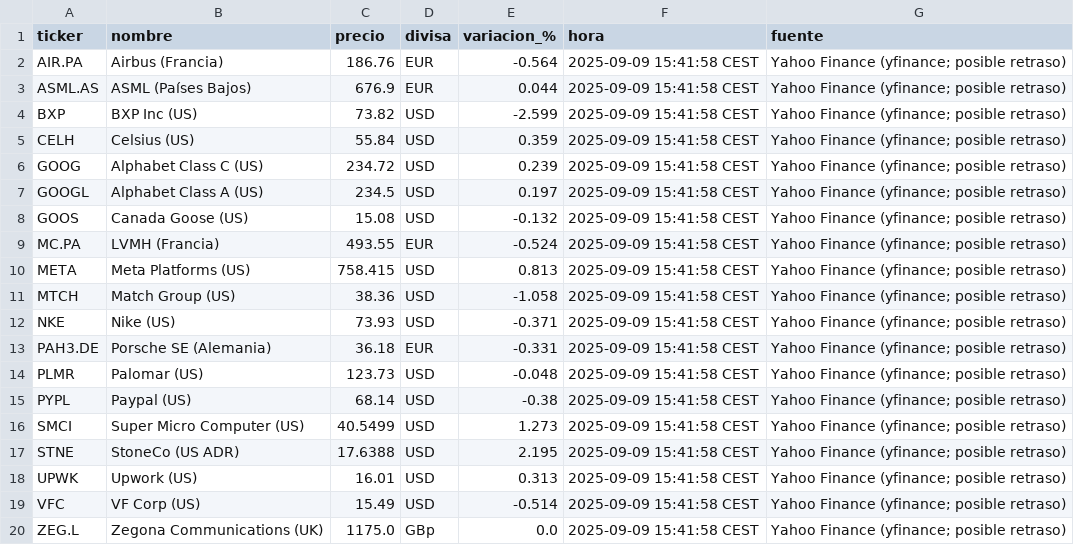
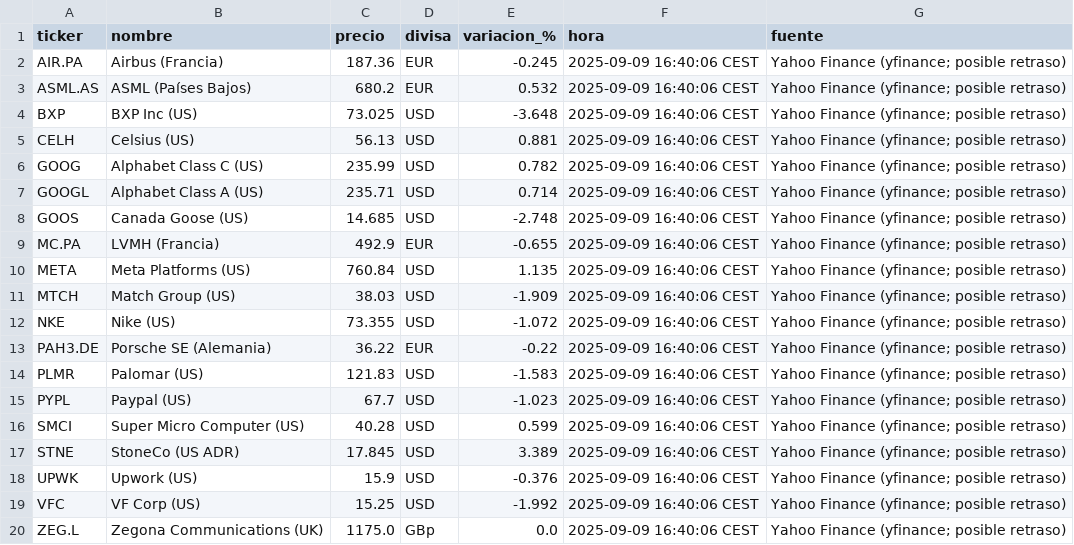
Before and after one commit to pedraza99/Inversiones, a CSV file: cotizaciones_live.csv, drawn as a sheet.

```diff
--- a/cotizaciones_live.csv
+++ b/cotizaciones_live.csv
@@ -1,20 +1,20 @@
 ticker,nombre,precio,divisa,variacion_%,hora,fuente
-AIR.PA,Airbus (Francia),186.76,EUR,-0.564,2025-09-09 15:41:58 CEST,Yahoo Finance (yfinance; posible retraso)
-ASML.AS,ASML (Países Bajos),676.9,EUR,0.044,2025-09-09 15:41:58 CEST,Yahoo Finance (yfinance; posible retraso)
-BXP,BXP Inc (US),73.82,USD,-2.599,2025-09-09 15:41:58 CEST,Yahoo Finance (yfinance; posible retraso)
-CELH,Celsius (US),55.84,USD,0.359,2025-09-09 15:41:58 CEST,Yahoo Finance (yfinance; posible retraso)
-GOOG,Alphabet Class C (US),234.72,USD,0.239,2025-09-09 15:41:58 CEST,Yahoo Finance (yfinance; posible retraso)
-GOOGL,Alphabet Class A (US),234.5,USD,0.197,2025-09-09 15:41:58 CEST,Yahoo Finance (yfinance; posible retraso)
-GOOS,Canada Goose (US),15.08,USD,-0.132,2025-09-09 15:41:58 CEST,Yahoo Finance (yfinance; posible retraso)
-MC.PA,LVMH (Francia),493.55,EUR,-0.524,2025-09-09 15:41:58 CEST,Yahoo Finance (yfinance; posible retraso)
-META,Meta Platforms (US),758.415,USD,0.813,2025-09-09 15:41:58 CEST,Yahoo Finance (yfinance; posible retraso)
-MTCH,Match Group (US),38.36,USD,-1.058,2025-09-09 15:41:58 CEST,Yahoo Finance (yfinance; posible retraso)
-NKE,Nike (US),73.93,USD,-0.371,2025-09-09 15:41:58 CEST,Yahoo Finance (yfinance; posible retraso)
-PAH3.DE,Porsche SE (Alemania),36.18,EUR,-0.331,2025-09-09 15:41:58 CEST,Yahoo Finance (yfinance; posible retraso)
-PLMR,Palomar (US),123.73,USD,-0.048,2025-09-09 15:41:58 CEST,Yahoo Finance (yfinance; posible retraso)
-PYPL,Paypal (US),68.14,USD,-0.38,2025-09-09 15:41:58 CEST,Yahoo Finance (yfinance; posible retraso)
-SMCI,Super Micro Computer (US),40.5499,USD,1.273,2025-09-09 15:41:58 CEST,Yahoo Finance (yfinance; posible retraso)
-STNE,StoneCo (US ADR),17.6388,USD,2.195,2025-09-09 15:41:58 CEST,Yahoo Finance (yfinance; posible retraso)
-UPWK,Upwork (US),16.01,USD,0.313,2025-09-09 15:41:58 CEST,Yahoo Finance (yfinance; posible retraso)
-VFC,VF Corp (US),15.49,USD,-0.514,2025-09-09 15:41:58 CEST,Yahoo Finance (yfinance; posible retraso)
-ZEG.L,Zegona Communications (UK),1175.0,GBp,0.0,2025-09-09 15:41:58 CEST,Yahoo Finance (yfinance; posible retraso)
+AIR.PA,Airbus (Francia),187.36,EUR,-0.245,2025-09-09 16:40:06 CEST,Yahoo Finance (yfinance; posible retraso)
+ASML.AS,ASML (Países Bajos),680.2,EUR,0.532,2025-09-09 16:40:06 CEST,Yahoo Finance (yfinance; posible retraso)
+BXP,BXP Inc (US),73.025,USD,-3.648,2025-09-09 16:40:06 CEST,Yahoo Finance (yfinance; posible retraso)
+CELH,Celsius (US),56.13,USD,0.881,2025-09-09 16:40:06 CEST,Yahoo Finance (yfinance; posible retraso)
+GOOG,Alphabet Class C (US),235.99,USD,0.782,2025-09-09 16:40:06 CEST,Yahoo Finance (yfinance; posible retraso)
+GOOGL,Alphabet Class A (US),235.71,USD,0.714,2025-09-09 16:40:06 CEST,Yahoo Finance (yfinance; posible retraso)
+GOOS,Canada Goose (US),14.685,USD,-2.748,2025-09-09 16:40:06 CEST,Yahoo Finance (yfinance; posible retraso)
+MC.PA,LVMH (Francia),492.9,EUR,-0.655,2025-09-09 16:40:06 CEST,Yahoo Finance (yfinance; posible retraso)
+META,Meta Platforms (US),760.84,USD,1.135,2025-09-09 16:40:06 CEST,Yahoo Finance (yfinance; posible retraso)
+MTCH,Match Group (US),38.03,USD,-1.909,2025-09-09 16:40:06 CEST,Yahoo Finance (yfinance; posible retraso)
+NKE,Nike (US),73.355,USD,-1.072,2025-09-09 16:40:06 CEST,Yahoo Finance (yfinance; posible retraso)
+PAH3.DE,Porsche SE (Alemania),36.22,EUR,-0.22,2025-09-09 16:40:06 CEST,Yahoo Finance (yfinance; posible retraso)
+PLMR,Palomar (US),121.83,USD,-1.583,2025-09-09 16:40:06 CEST,Yahoo Finance (yfinance; posible retraso)
+PYPL,Paypal (US),67.7,USD,-1.023,2025-09-09 16:40:06 CEST,Yahoo Finance (yfinance; posible retraso)
+SMCI,Super Micro Computer (US),40.28,USD,0.599,2025-09-09 16:40:06 CEST,Yahoo Finance (yfinance; posible retraso)
+STNE,StoneCo (US ADR),17.845,USD,3.389,2025-09-09 16:40:06 CEST,Yahoo Finance (yfinance; posible retraso)
+UPWK,Upwork (US),15.9,USD,-0.376,2025-09-09 16:40:06 CEST,Yahoo Finance (yfinance; posible retraso)
+VFC,VF Corp (US),15.25,USD,-1.992,2025-09-09 16:40:06 CEST,Yahoo Finance (yfinance; posible retraso)
+ZEG.L,Zegona Communications (UK),1175.0,GBp,0.0,2025-09-09 16:40:06 CEST,Yahoo Finance (yfinance; posible retraso)
```
